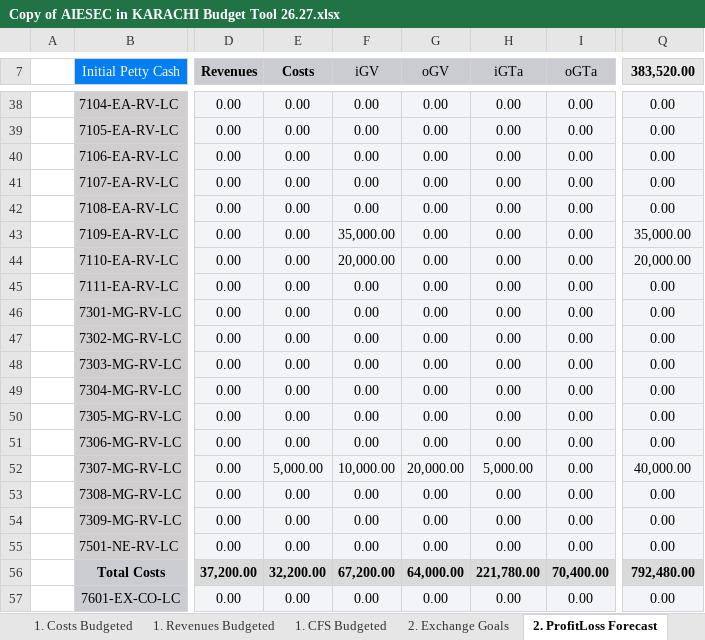
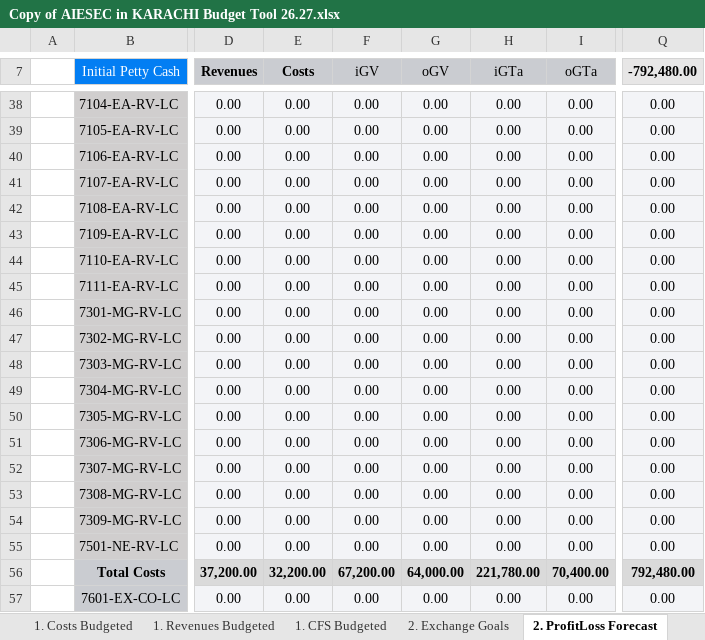
Before and after one commit to muhammad1234-max/AIESEC-budget-dashboard, an Excel workbook: Copy of AIESEC in KARACHI Budget Tool 26.27.xlsx, sheet 2. ProfitLoss Forecast, drawn as a sheet; only a part is shown, gaps mark what is left out; values as stored, in another font and other column widths than the file's, no borders; charts and pictures and conditional formats not drawn; the diff covers the shown part only; the diff names each change by its address in the sheet, - before the commit and + after, or states it on an @@ line.

```diff
--- a/Copy of AIESEC in KARACHI Budget Tool 26.27.xlsx (sheet 2. ProfitLoss Forecast)
+++ b/Copy of AIESEC in KARACHI Budget Tool 26.27.xlsx (sheet 2. ProfitLoss Forecast)
-Q7: 383,520.00
+Q7: -792,480.00
-F43 (iGV): 35,000.00
+F43 (iGV): 0.00
-Q43 (-792,480.00): 35,000.00
+Q43 (-792,480.00): 0.00
-F44 (iGV): 20,000.00
+F44 (iGV): 0.00
-Q44 (-792,480.00): 20,000.00
+Q44 (-792,480.00): 0.00
-E52 (Costs): 5,000.00
+E52 (Costs): 0.00
-F52 (iGV): 10,000.00
+F52 (iGV): 0.00
-G52 (oGV): 20,000.00
+G52 (oGV): 0.00
-H52 (iGTa): 5,000.00
+H52 (iGTa): 0.00
-Q52 (-792,480.00): 40,000.00
+Q52 (-792,480.00): 0.00
```
Also changed, not shown: 4 added rows, 4 removed rows and 44 edited cells elsewhere in this sheet, sheet 2. CFS Forecast, sheet 1. CFS Budgeted, sheet 1. Revenues Budgeted, sheet 3. CFS Executed, sheet 3. Revenues Executed, sheet 6. Balance Sheet, 5 more sheets, other sheet tabs, formulas that keep their value, hidden cells, charts or pictures, 23 other files.
